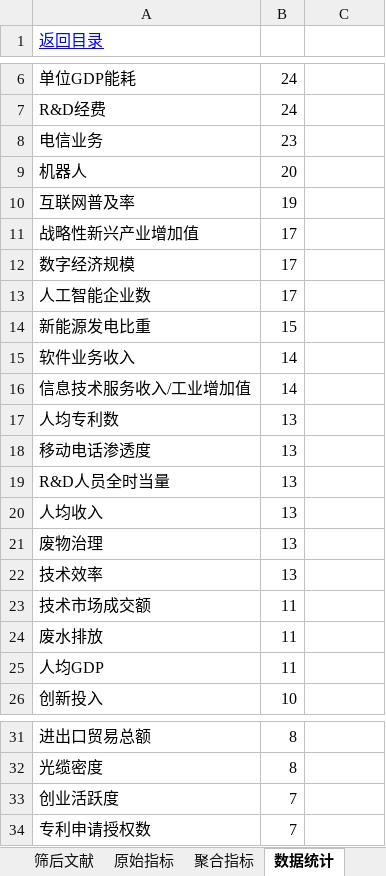
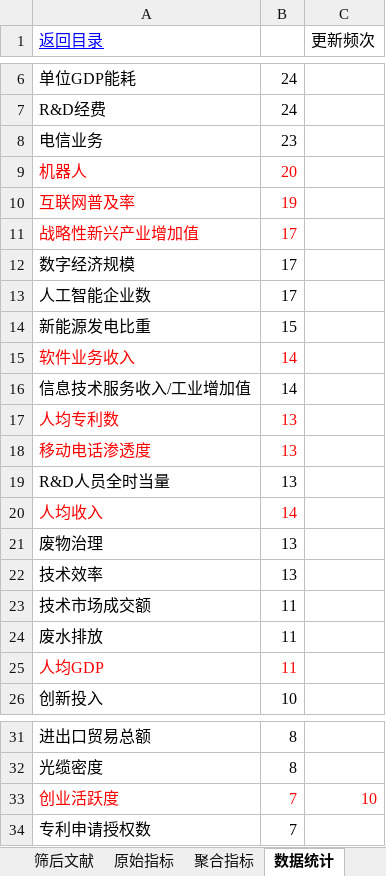
Before and after one commit to ina2002/new-productivity, an Excel workbook: criterion/criteria_reference_all.xlsx, sheet 数据统计, drawn as a sheet; only a part is shown, gaps mark what is left out; values as stored, in another font and other column widths than the file's, no borders; the diff names each change by its address in the sheet, - before the commit and + after, or states it on an @@ line.

```diff
--- a/criterion/criteria_reference_all.xlsx (sheet 数据统计)
+++ b/criterion/criteria_reference_all.xlsx (sheet 数据统计)
-C1: (empty)
+C1: 更新频次
-A9:B11 text colour: black
+A9:B11 text colour: #FF0000
-A15:B15 text colour: black
+A15:B15 text colour: #FF0000
-A17:B18 text colour: black
+A17:B18 text colour: #FF0000
-A20:B20 text colour: black
+A20:B20 text colour: #FF0000
-B20: 13
+B20: 14
-A25:B25 text colour: black
+A25:B25 text colour: #FF0000
-A33:B33 text colour: black
+A33:B33 text colour: #FF0000
-C33 (更新频次): (empty)
+C33 (更新频次): 10
```
Also changed, not shown: sheet 聚合指标, other sheet tabs, 2 other files.
